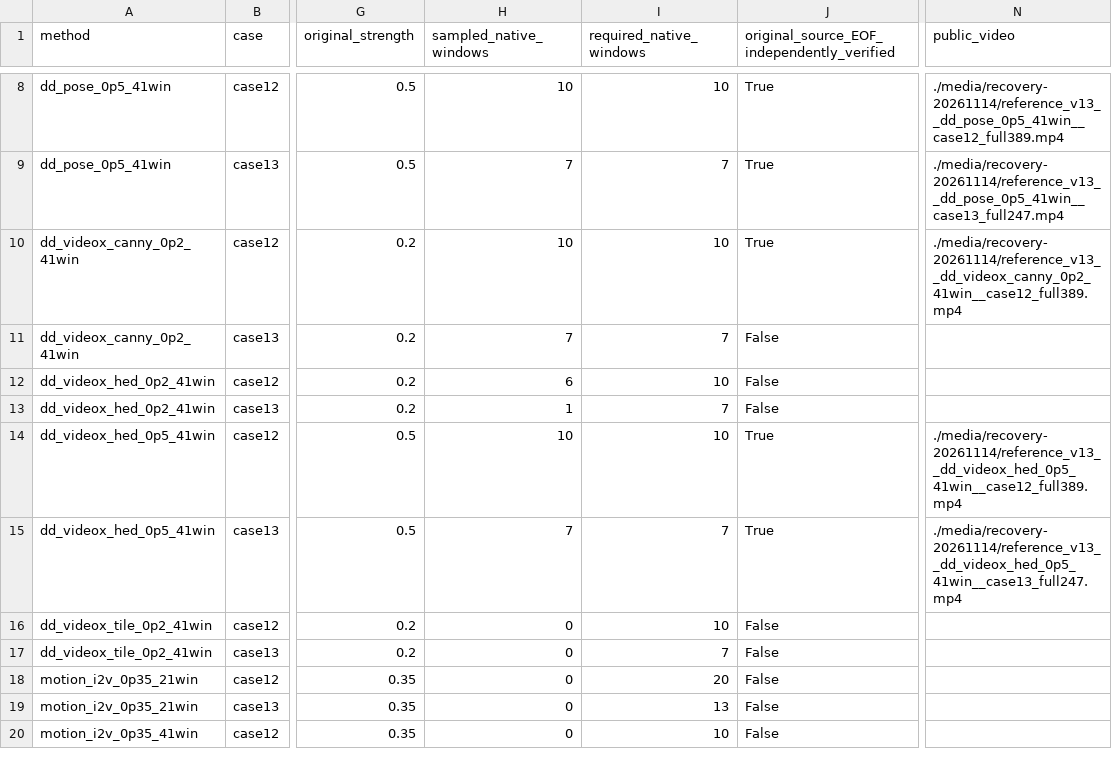
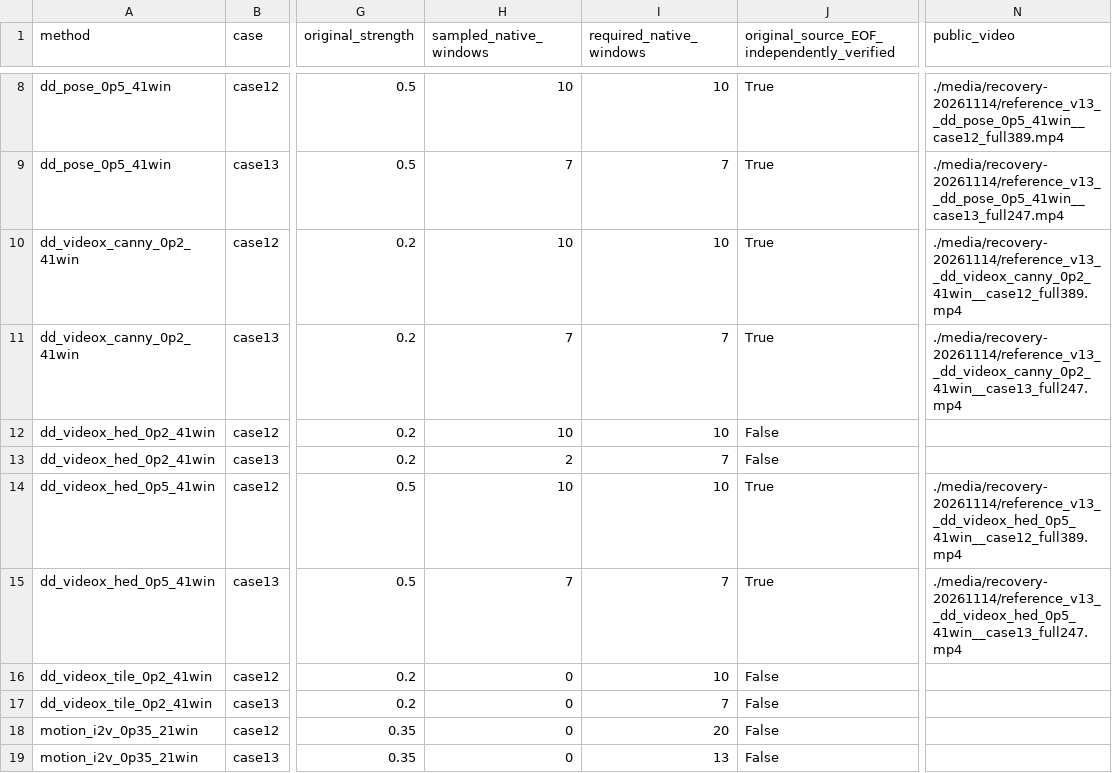
Before and after one commit to jenniferrrWu/bullet-time-stage3-r60-review-20261107, a CSV file: recovery-20261115-results.csv, drawn as a sheet; only a part is shown, gaps mark what is left out; the shorter side is filled out with more unchanged rows; the diff names each change by its address in the sheet, - before the commit and + after, or states it on an @@ line.

```diff
--- a/recovery-20261115-results.csv
+++ b/recovery-20261115-results.csv
-J11: False
+J11: True
-N11 (public_video): (empty)
+N11 (public_video): ./media/recovery-20261114/reference_v13__dd_videox_canny_0p2_41win__case13_full247.mp4
-H12 (sampled_native_windows): 6
+H12 (sampled_native_windows): 10
-H13 (sampled_native_windows): 1
+H13 (sampled_native_windows): 2
```
Also changed, not shown: 3 other files.
